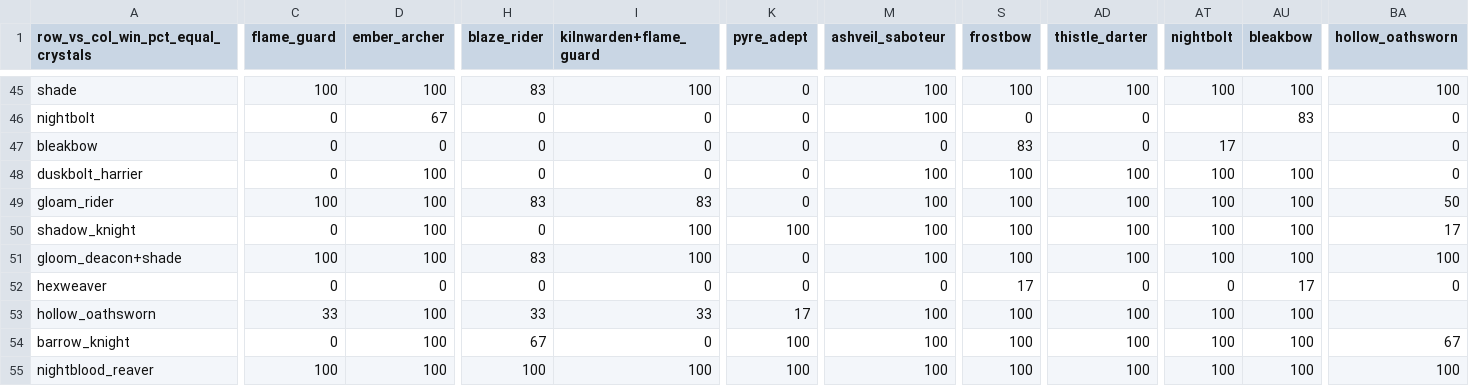
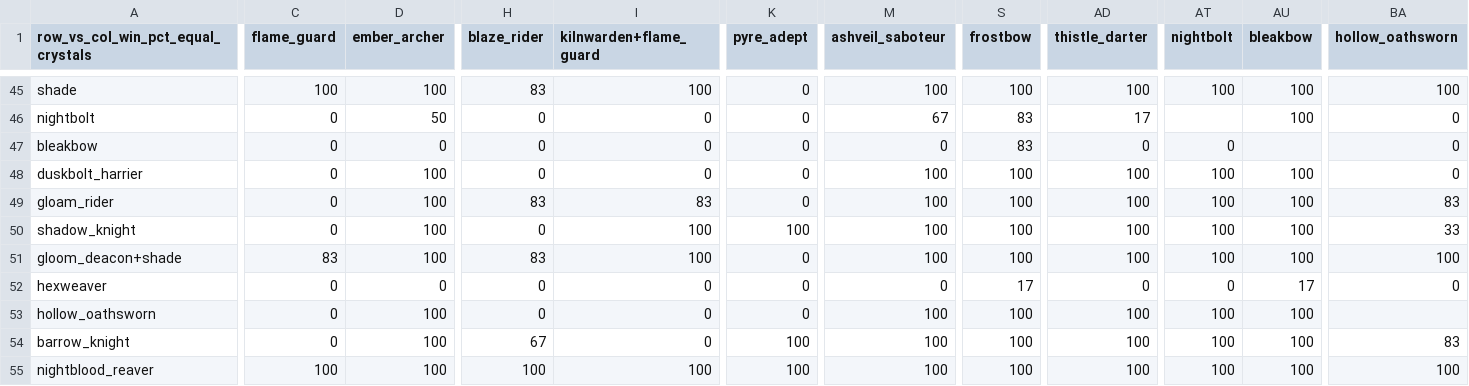
Before and after one commit to jkhgbn/game-rts, a CSV file: docs/balance/unit_lab/sheet_2026-10-11/matchups.csv, drawn as a sheet; only a part is shown, gaps mark what is left out; the diff covers the shown part only; the diff names each change by its address in the sheet, - before the commit and + after, or states it on an @@ line.

```diff
--- a/docs/balance/unit_lab/sheet_2026-10-11/matchups.csv
+++ b/docs/balance/unit_lab/sheet_2026-10-11/matchups.csv
-D46 (ember_archer): 67
+D46 (ember_archer): 50
-M46 (ashveil_saboteur): 100
+M46 (ashveil_saboteur): 67
-S46 (frostbow): 0
+S46 (frostbow): 83
-AD46 (thistle_darter): 0
+AD46 (thistle_darter): 17
-AU46 (bleakbow): 83
+AU46 (bleakbow): 100
-AT47 (nightbolt): 17
+AT47 (nightbolt): 0
-C49 (flame_guard): 100
+C49 (flame_guard): 0
-BA49 (hollow_oathsworn): 50
+BA49 (hollow_oathsworn): 83
-BA50 (hollow_oathsworn): 17
+BA50 (hollow_oathsworn): 33
-C51 (flame_guard): 100
+C51 (flame_guard): 83
-C53 (flame_guard): 33
+C53 (flame_guard): 0
-H53 (blaze_rider): 33
+H53 (blaze_rider): 0
-I53 (kilnwarden+flame_guard): 33
+I53 (kilnwarden+flame_guard): 0
-K53 (pyre_adept): 17
+K53 (pyre_adept): 0
-BA54 (hollow_oathsworn): 67
+BA54 (hollow_oathsworn): 83
```
Also changed, not shown: 85 edited cells elsewhere in this file, docs/balance/unit_lab/sheet_2026-10-11/kingdoms.csv, docs/balance/unit_lab/sheet_2026-10-11/units.csv, 47 other files.
